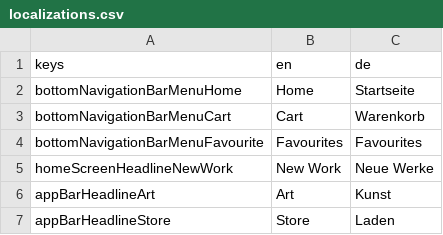
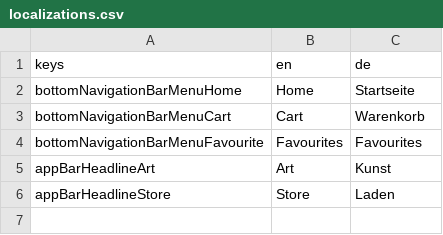
Before and after one commit to jlaskowska/art_store, a CSV file: assets_dev/localizations/localizations.csv, drawn as a sheet.

```diff
--- a/assets_dev/localizations/localizations.csv
+++ b/assets_dev/localizations/localizations.csv
@@ -4,3 +4,2 @@ bottomNavigationBarMenuCart;Cart;Warenkorb
 bottomNavigationBarMenuFavourite;Favourites;Favourites
-homeScreenHeadlineNewWork;New Work;Neue Werke
 appBarHeadlineArt;Art;Kunst
```
Also changed, not shown: 4 other files.
